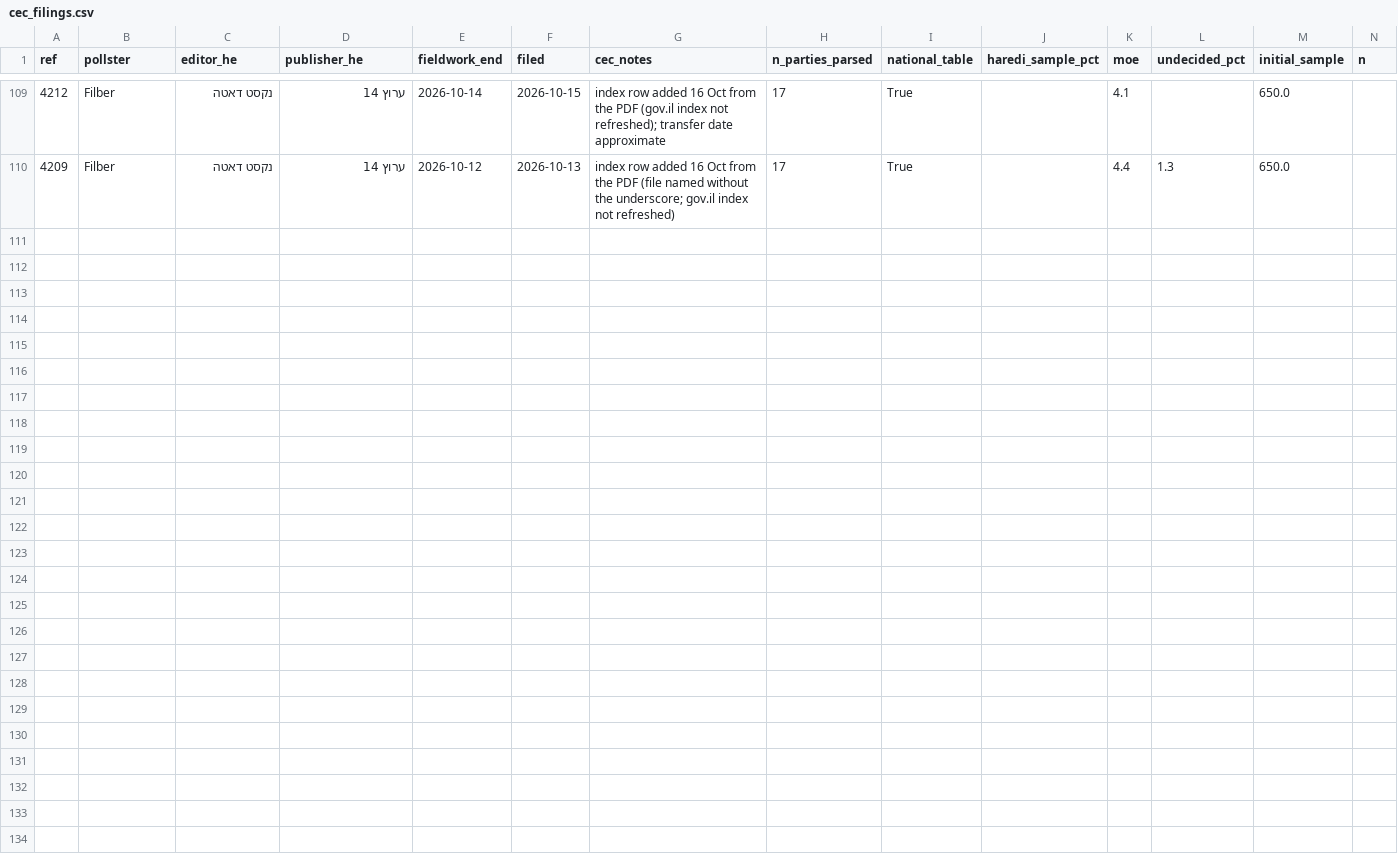
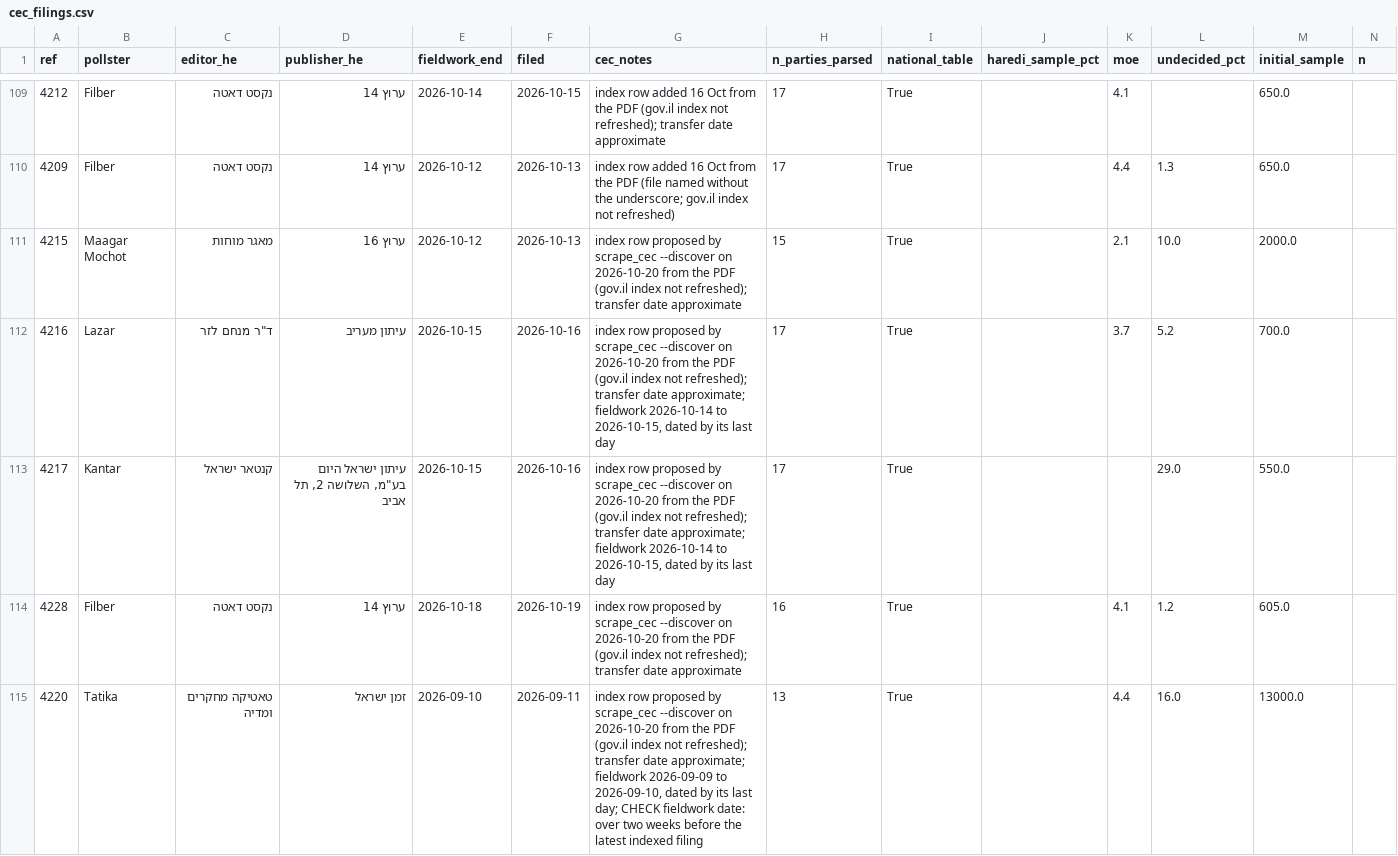
Before and after one commit to idoherling/2026_Election_Model, a CSV file: data/processed/cec_filings.csv, drawn as a sheet; only a part is shown, gaps mark what is left out; rows hold the shown columns only; the diff covers the shown part only; the diff names each change by its address in the sheet, - before the commit and + after, or states it on an @@ line.

```diff
--- a/data/processed/cec_filings.csv
+++ b/data/processed/cec_filings.csv
+row 111: 4215 | Maagar Mochot | מאגר מוחות | ערוץ 16 | 2026-10-12 | 2026-10-13 | index row proposed by scrape_cec --discover on 2026-10-20 from the PDF (gov.il index not refreshed); transfer date approximate | 15 | True |  | 2.1 | 10.0 | 2000.0
+row 112: 4216 | Lazar | ד"ר מנחם לזר | עיתון מעריב | 2026-10-15 | 2026-10-16 | index row proposed by scrape_cec --discover on 2026-10-20 from the PDF (gov.il index not refreshed); transfer date approximate; fieldwork 2026-10-14 to 2026-10-15, dated by its last day | 17 | True |  | 3.7 | 5.2 | 700.0
+row 113: 4217 | Kantar | קנטאר ישראל | עיתון ישראל היום בע"מ, השלושה 2, תל אביב | 2026-10-15 | 2026-10-16 | index row proposed by scrape_cec --discover on 2026-10-20 from the PDF (gov.il index not refreshed); transfer date approximate; fieldwork 2026-10-14 to 2026-10-15, dated by its last day | 17 | True |  |  | 29.0 | 550.0
+row 114: 4228 | Filber | נקסט דאטה | ערוץ 14 | 2026-10-18 | 2026-10-19 | index row proposed by scrape_cec --discover on 2026-10-20 from the PDF (gov.il index not refreshed); transfer date approximate | 16 | True |  | 4.1 | 1.2 | 605.0
+row 115: 4220 | Tatika | טאטיקה מחקרים ומדיה | זמן ישראל | 2026-09-10 | 2026-09-11 | index row proposed by scrape_cec --discover on 2026-10-20 from the PDF (gov.il index not refreshed); transfer date approximate; fieldwork 2026-09-09 to 2026-09-10, dated by its last day; CHECK fieldwork date: over two weeks before the latest indexed filing | 13 | True |  | 4.4 | 16.0 | 13000.0
```
Also changed, not shown: 5 added rows elsewhere in this file, data/processed/forecast_history.csv, data/processed/government_by_nb.csv, 33 other files.
